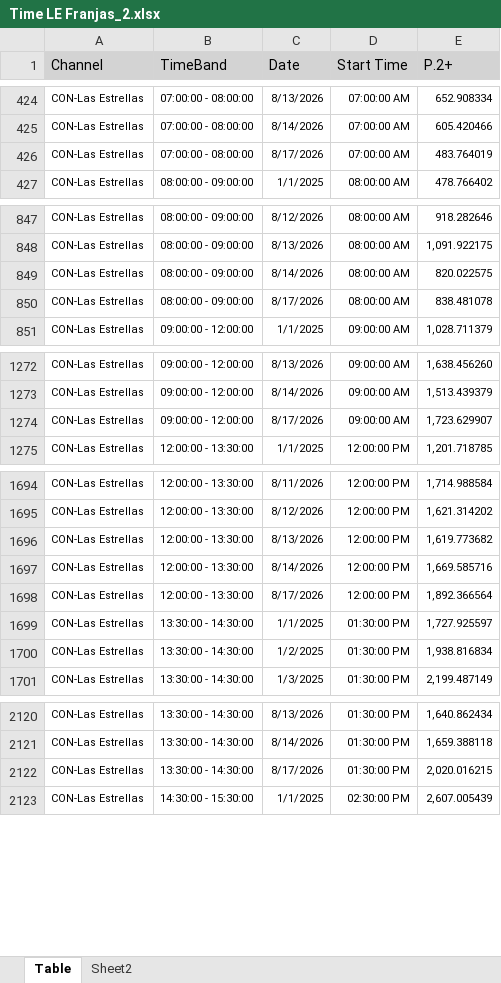
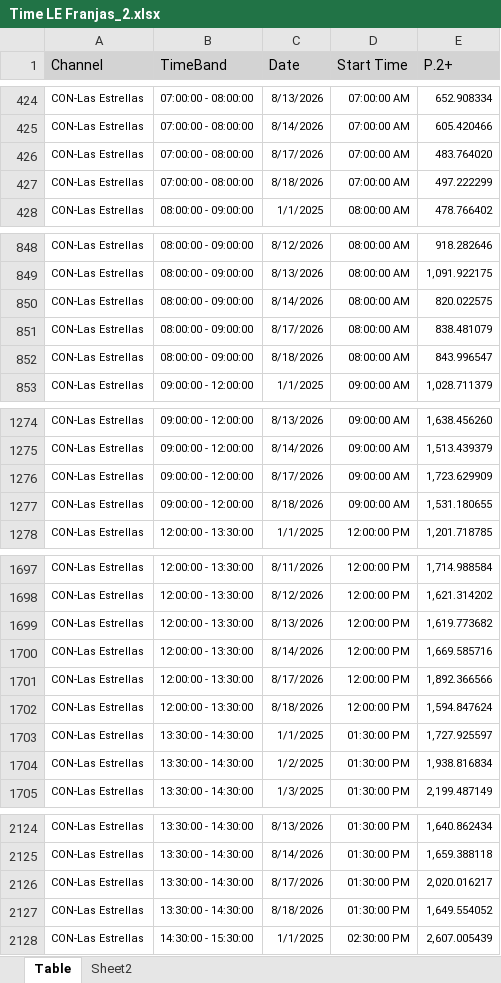
Before and after one commit to moonkey1995/Seguimiento-LE, an Excel workbook: Time LE Franjas_2.xlsx, sheet Table, drawn as a sheet; only a part is shown, gaps mark what is left out; values as stored, in another font and other column widths than the file's, no borders; addresses are those after the commit; the diff covers the shown part only; the diff names each change by its address in the sheet, - before the commit and + after, or states it on an @@ line.

```diff
--- a/Time LE Franjas_2.xlsx (sheet Table)
+++ b/Time LE Franjas_2.xlsx (sheet Table)
-E426 (P.2+): 483.764019
+E426 (P.2+): 483.764020
+row 427: CON-Las Estrellas | 07:00:00 - 08:00:00 | 8/18/2026 | 07:00:00 AM | 497.222299
-E851 (P.2+): 838.481078
+E851 (P.2+): 838.481079
+row 852: CON-Las Estrellas | 08:00:00 - 09:00:00 | 8/18/2026 | 08:00:00 AM | 843.996547
-E1276 (P.2+): 1,723.629907
+E1276 (P.2+): 1,723.629909
+row 1277: CON-Las Estrellas | 09:00:00 - 12:00:00 | 8/18/2026 | 09:00:00 AM | 1,531.180655
-E1701 (P.2+): 1,892.366564
+E1701 (P.2+): 1,892.366566
+row 1702: CON-Las Estrellas | 12:00:00 - 13:30:00 | 8/18/2026 | 12:00:00 PM | 1,594.847624
-E2126 (P.2+): 2,020.016215
+E2126 (P.2+): 2,020.016217
+row 2127: CON-Las Estrellas | 13:30:00 - 14:30:00 | 8/18/2026 | 01:30:00 PM | 1,649.554052
```
Also changed, not shown: 8 added rows and 5 edited cells elsewhere in this sheet, sheet Sheet2, Programmes Seguimiento LE_2.xlsx, 4 other files.
